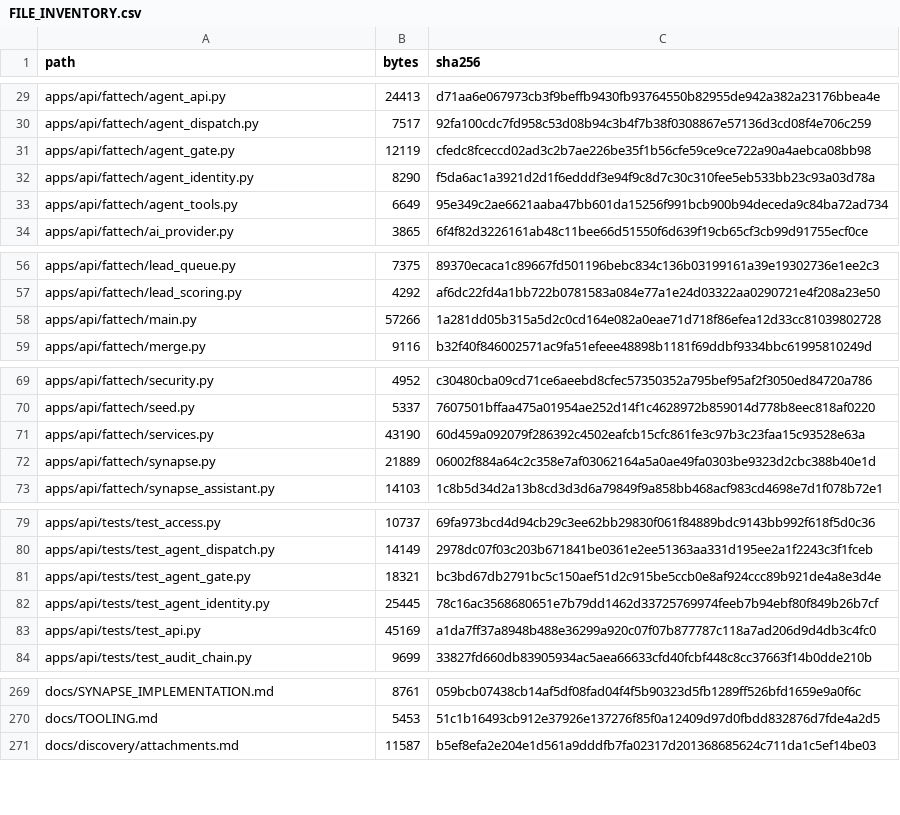
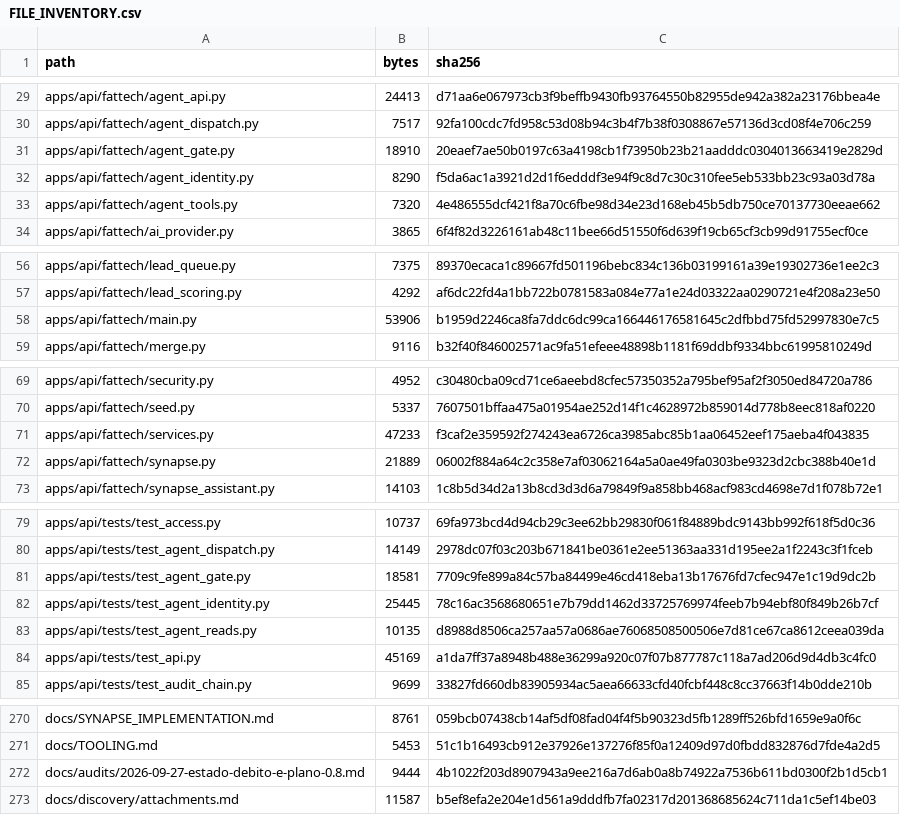
Before and after one commit to ShunWalChin/FATTechCRMPro, a CSV file: docs/FILE_INVENTORY.csv, drawn as a sheet; only a part is shown, gaps mark what is left out.

```diff
--- a/docs/FILE_INVENTORY.csv
+++ b/docs/FILE_INVENTORY.csv
@@ -30,5 +30,5 @@ apps/api/fattech/agent_api.py,24413,d71aa6e067973cb3f9beffb9430fb93764550b82955d
 apps/api/fattech/agent_dispatch.py,7517,92fa100cdc7fd958c53d08b94c3b4f7b38f0308867e57136d3cd08f4e706c259
-apps/api/fattech/agent_gate.py,12119,cfedc8fceccd02ad3c2b7ae226be35f1b56cfe59ce9ce722a90a4aebca08bb98
+apps/api/fattech/agent_gate.py,18910,20eaef7ae50b0197c63a4198cb1f73950b23b21aadddc0304013663419e2829d
 apps/api/fattech/agent_identity.py,8290,f5da6ac1a3921d2d1f6edddf3e94f9c8d7c30c310fee5eb533bb23c93a03d78a
-apps/api/fattech/agent_tools.py,6649,95e349c2ae6621aaba47bb601da15256f991bcb900b94deceda9c84ba72ad734
+apps/api/fattech/agent_tools.py,7320,4e486555dcf421f8a70c6fbe98d34e23d168eb45b5db750ce70137730eeae662
 apps/api/fattech/ai_provider.py,3865,6f4f82d3226161ab48c11bee66d51550f6d639f19cb65cf3cb99d91755ecf0ce
@@ -57,3 +57,3 @@ apps/api/fattech/lead_queue.py,7375,89370ecaca1c89667fd501196bebc834c136b0319916
 apps/api/fattech/lead_scoring.py,4292,af6dc22fd4a1bb722b0781583a084e77a1e24d03322aa0290721e4f208a23e50
-apps/api/fattech/main.py,57266,1a281dd05b315a5d2c0cd164e082a0eae71d718f86efea12d33cc81039802728
+apps/api/fattech/main.py,53906,b1959d2246ca8fa7ddc6dc99ca166446176581645c2dfbbd75fd52997830e7c5
 apps/api/fattech/merge.py,9116,b32f40f846002571ac9fa51efeee48898b1181f69ddbf9334bbc61995810249d
@@ -70,3 +70,3 @@ apps/api/fattech/security.py,4952,c30480cba09cd71ce6aeebd8cfec57350352a795bef95a
 apps/api/fattech/seed.py,5337,7607501bffaa475a01954ae252d14f1c4628972b859014d778b8eec818af0220
-apps/api/fattech/services.py,43190,60d459a092079f286392c4502eafcb15cfc861fe3c97b3c23faa15c93528e63a
+apps/api/fattech/services.py,47233,f3caf2e359592f274243ea6726ca3985abc85b1aa06452eef175aeba4f043835
 apps/api/fattech/synapse.py,21889,06002f884a64c2c358e7af03062164a5a0ae49fa0303be9323d2cbc388b40e1d
@@ -80,4 +80,5 @@ apps/api/tests/test_access.py,10737,69fa973bcd4d94cb29c3ee62bb29830f061f84889bdc
 apps/api/tests/test_agent_dispatch.py,14149,2978dc07f03c203b671841be0361e2ee51363aa331d195ee2a1f2243c3f1fceb
-apps/api/tests/test_agent_gate.py,18321,bc3bd67db2791bc5c150aef51d2c915be5ccb0e8af924ccc89b921de4a8e3d4e
+apps/api/tests/test_agent_gate.py,18581,7709c9fe899a84c57ba84499e46cd418eba13b17676fd7cfec947e1c19d9dc2b
 apps/api/tests/test_agent_identity.py,25445,78c16ac3568680651e7b79dd1462d33725769974feeb7b94ebf80f849b26b7cf
+apps/api/tests/test_agent_reads.py,10135,d8988d8506ca257aa57a0686ae76068508500506e7d81ce67ca8612ceea039da
 apps/api/tests/test_api.py,45169,a1da7ff37a8948b488e36299a920c07f07b877787c118a7ad206d9d4db3c4fc0
@@ -270,2 +271,3 @@ docs/SYNAPSE_IMPLEMENTATION.md,8761,059bcb07438cb14af5df08fad04f4f5b90323d5fb128
 docs/TOOLING.md,5453,51c1b16493cb912e37926e137276f85f0a12409d97d0fbdd832876d7fde4a2d5
+docs/audits/2026-09-27-estado-debito-e-plano-0.8.md,9444,4b1022f203d8907943a9ee216a7d6ab0a8b74922a7536b611bd0300f2b1d5cb1
 docs/discovery/attachments.md,11587,b5ef8efa2e204e1d561a9dddfb7fa02317d201368685624c711da1c5ef14be03
```
Also changed, not shown: 7 other files.
